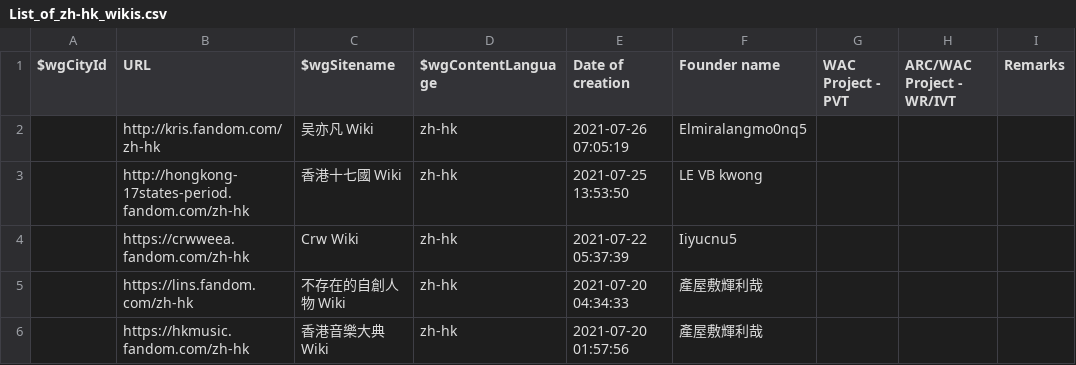
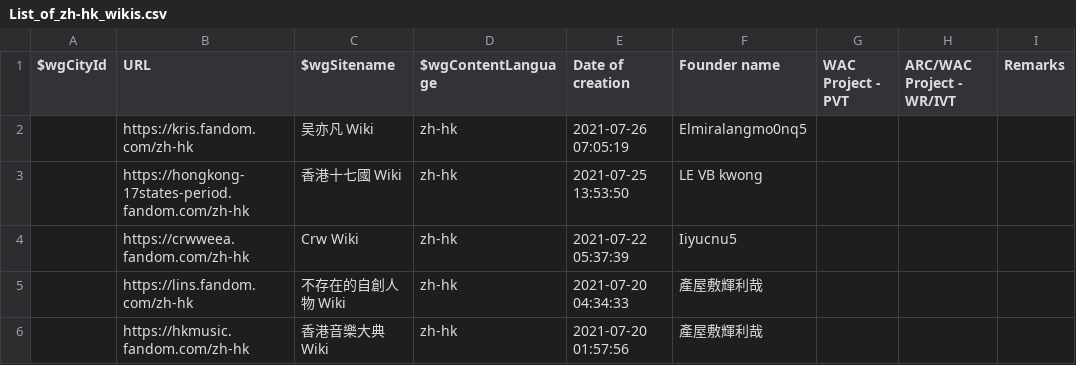
Before and after one commit to fandom-zh/fandom-zh-doc, a CSV file: List_of_zh-hk_wikis.csv, drawn as a sheet; only a part is shown.

Commit message:
http => https

```diff
--- a/List_of_zh-hk_wikis.csv
+++ b/List_of_zh-hk_wikis.csv
@@ -1,4 +1,4 @@
 "$wgCityId","URL","$wgSitename","$wgContentLanguage","Date of creation","Founder name","WAC Project - PVT","ARC/WAC Project - WR/IVT","Remarks"
-"","http://kris.fandom.com/zh-hk","吴亦凡 Wiki","zh-hk","2021-07-26 07:05:19","Elmiralangmo0nq5","","",""
-"","http://hongkong-17states-period.fandom.com/zh-hk","香港十七國 Wiki","zh-hk","2021-07-25 13:53:50","LE VB kwong","","",""
+"","https://kris.fandom.com/zh-hk","吴亦凡 Wiki","zh-hk","2021-07-26 07:05:19","Elmiralangmo0nq5","","",""
+"","https://hongkong-17states-period.fandom.com/zh-hk","香港十七國 Wiki","zh-hk","2021-07-25 13:53:50","LE VB kwong","","",""
 "","https://crwweea.fandom.com/zh-hk","Crw Wiki","zh-hk","2021-07-22 05:37:39","Iiyucnu5","","",""
```
